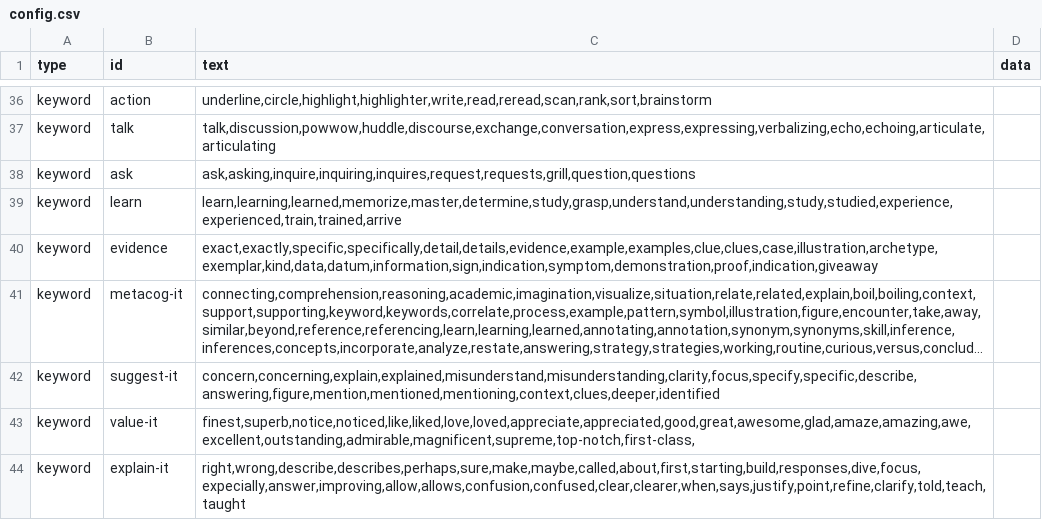
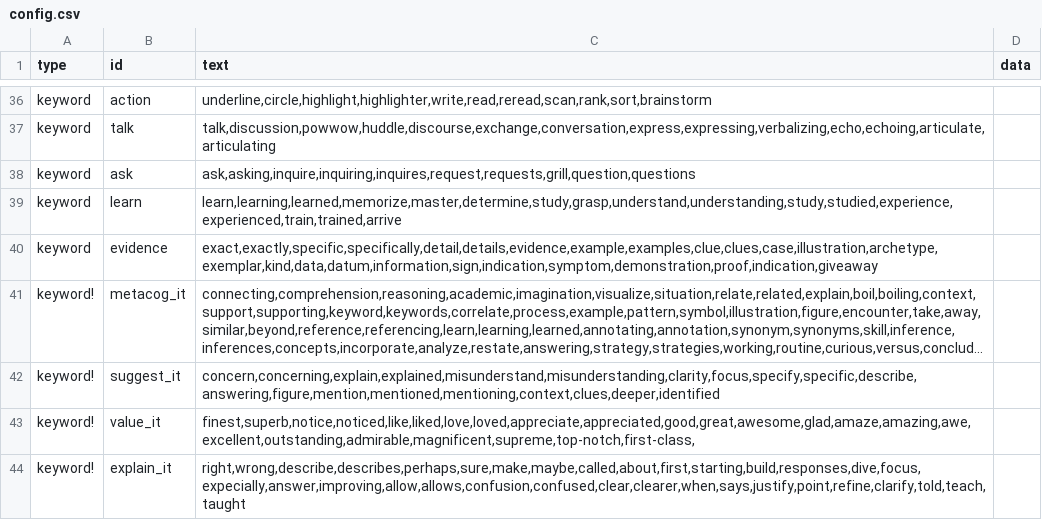
Before and after one commit to bferster/liza, a CSV file: data/config.csv, drawn as a sheet; only a part is shown, gaps mark what is left out; long unchanged cells end in …; the diff names each change by its address in the sheet, - before the commit and + after, or states it on an @@ line.

```diff
--- a/data/config.csv
+++ b/data/config.csv
-A41:A44 (type): keyword
+A41:A44 (type): keyword!
-B41 (id): metacog-it
+B41 (id): metacog_it
-B42 (id): suggest-it
+B42 (id): suggest_it
-B43 (id): value-it
+B43 (id): value_it
-B44 (id): explain-it
+B44 (id): explain_it
```
Also changed, not shown: data/Cleaned.csv, 5 other files.
